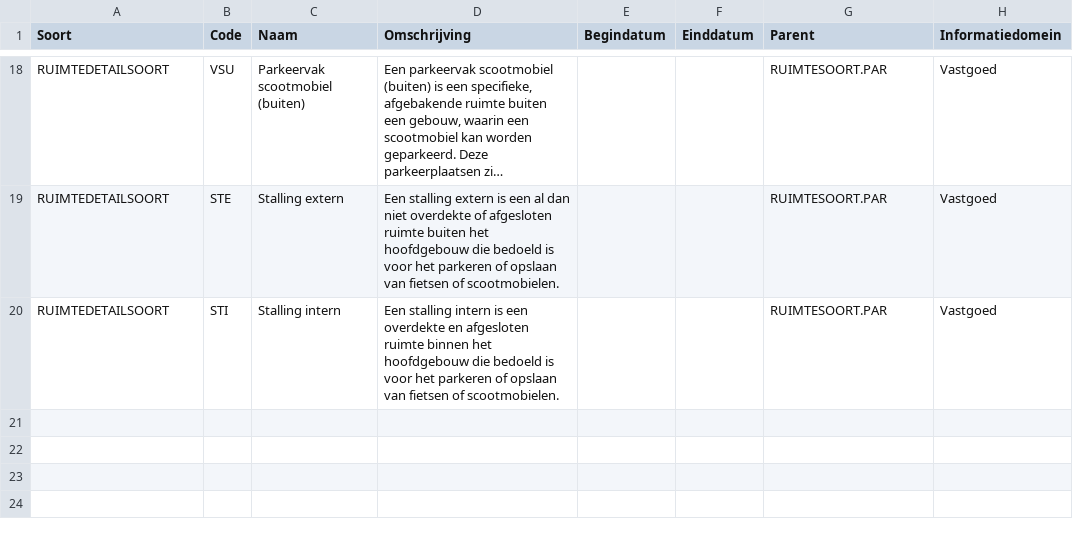
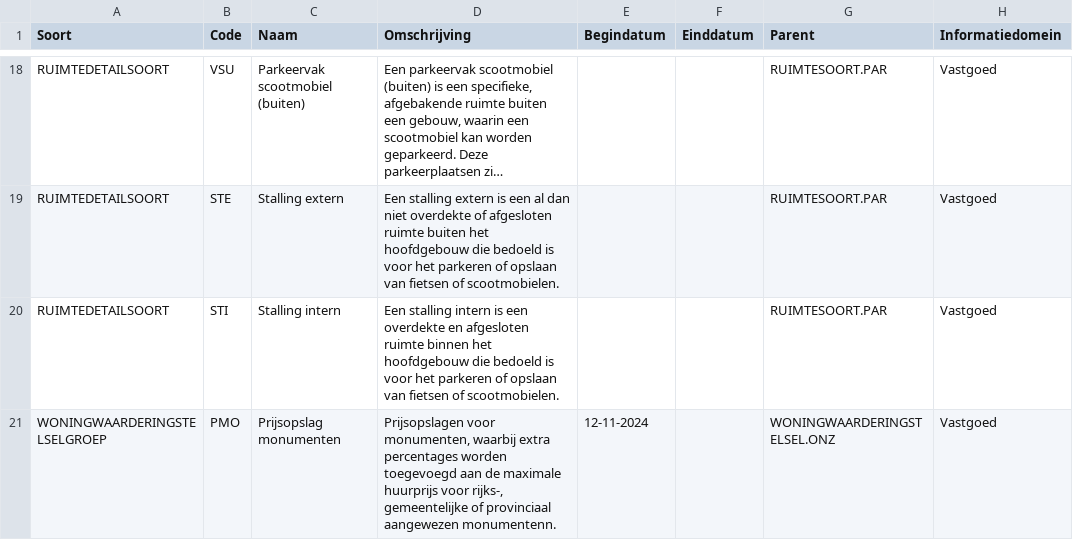
Before and after one commit to woonstadrotterdam/woningwaardering, a CSV file: woningwaardering/vera/referentiedata_uitbreiding.csv, drawn as a sheet; only a part is shown, gaps mark what is left out; long unchanged cells end in ….

Commit message:
prijsopslag monumenten toegevoegd als stelselgroep voor onzelfstandig

```diff
--- a/woningwaardering/vera/referentiedata_uitbreiding.csv
+++ b/woningwaardering/vera/referentiedata_uitbreiding.csv
@@ -20 +20,2 @@ RUIMTEDETAILSOORT;STE;Stalling extern;Een stalling extern is een al dan niet ove
 RUIMTEDETAILSOORT;STI;Stalling intern;Een stalling intern is een overdekte en afgesloten ruimte binnen het hoofdgebouw die bedoeld is voor het parkeren of opslaan van fietsen of scootmobielen.;;;RUIMTESOORT.PAR;Vastgoed
+WONINGWAARDERINGSTELSELGROEP;PMO;Prijsopslag monumenten;Prijsopslagen voor monumenten, waarbij extra percentages worden toegevoegd aan de maximale huurprijs voor rijks-, gemeentelijke of provinciaal aangewezen monumentenn.;12-11-2024;;WONINGWAARDERINGSTELSEL.ONZ;Vastgoed
```
Also changed, not shown: 1 other file.
